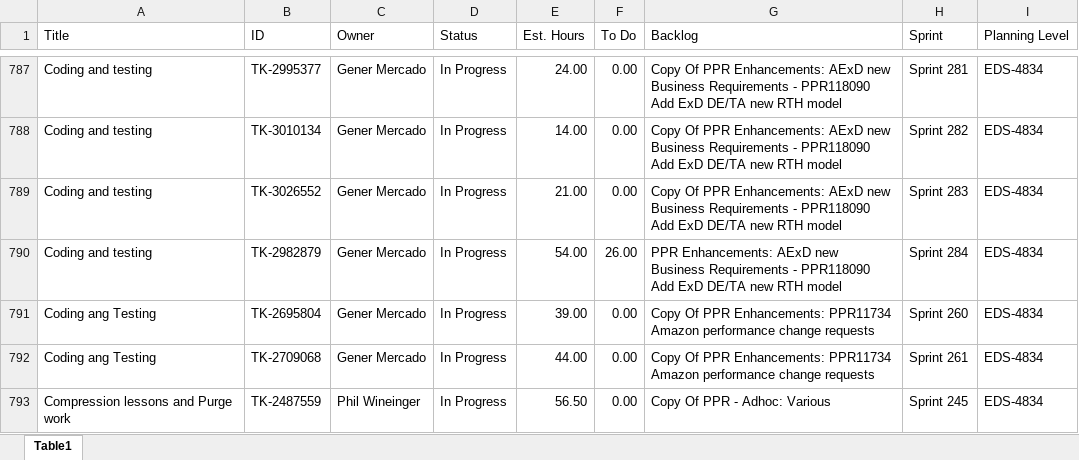
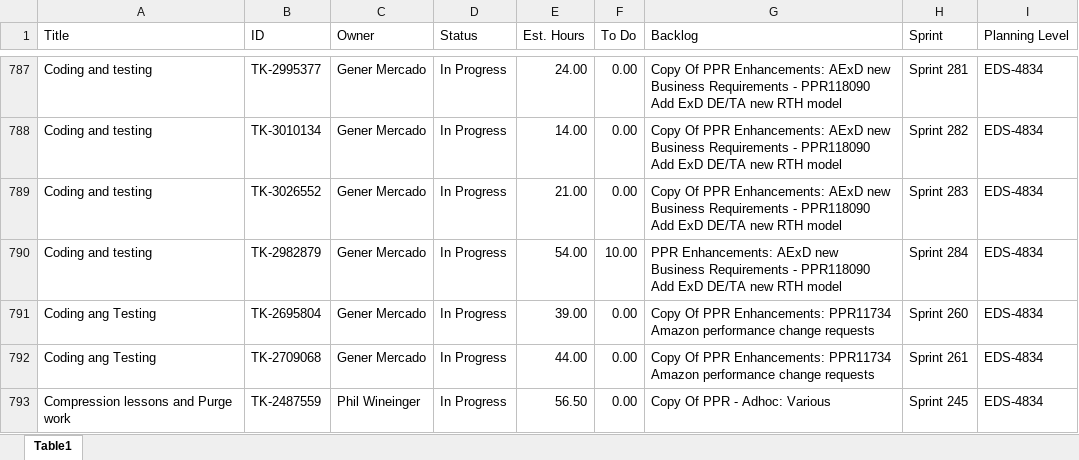
Before and after one commit to casey-smith-usps/versionone-dashboard, an Excel workbook: tasklist_EDS4834.xlsx, sheet Table1, drawn as a sheet; only a part is shown, gaps mark what is left out; values as stored, in another font and other column widths than the file's, no borders; the diff names each change by its address in the sheet, - before the commit and + after, or states it on an @@ line.

```diff
--- a/tasklist_EDS4834.xlsx (sheet Table1)
+++ b/tasklist_EDS4834.xlsx (sheet Table1)
-F790 (To Do): 26.00
+F790 (To Do): 10.00
```
Also changed, not shown: tasklist_CDAS6441.xlsx, tasklist_EEB9372.xlsx, 5 other files.
